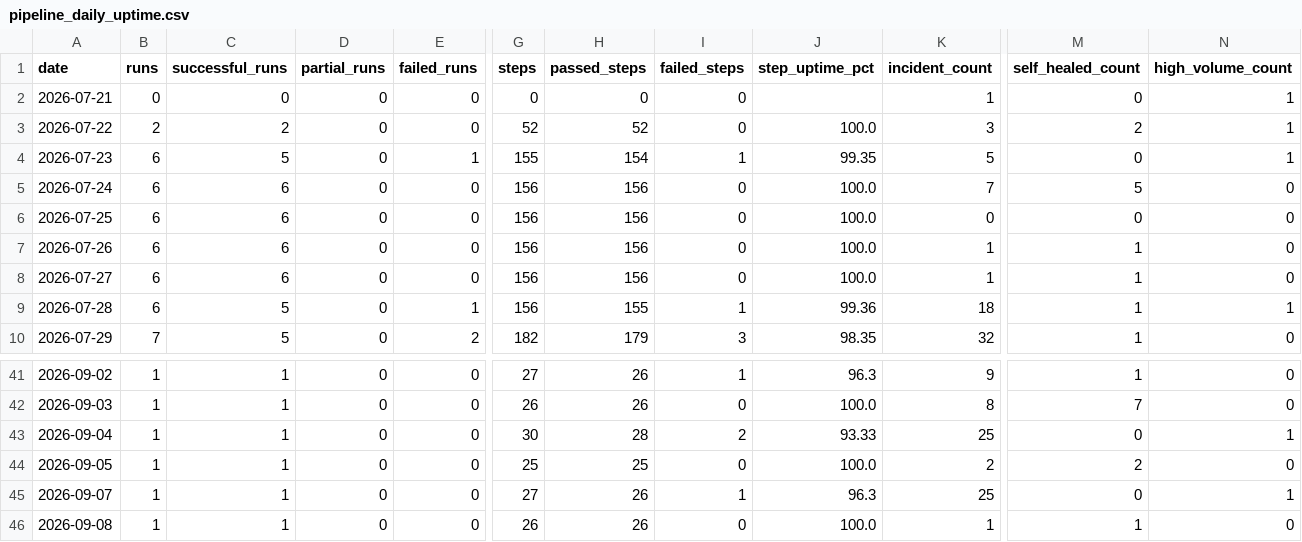
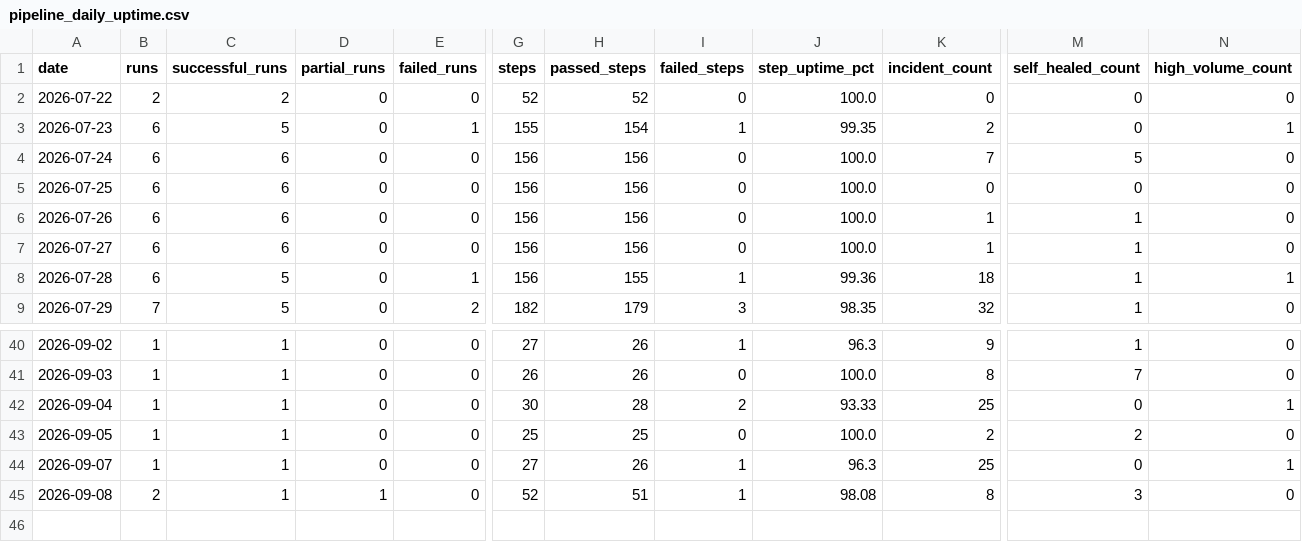
Before and after one commit to MikeWooCerna/Pac-Biz, a CSV file: pipeline_daily_uptime.csv, drawn as a sheet; only a part is shown, gaps mark what is left out; removed rows and columns are numbered as before the commit, all else as after; rows hold the shown columns only; the diff names each change by its address in the sheet, - before the commit and + after, or states it on an @@ line.

```diff
--- a/pipeline_daily_uptime.csv
+++ b/pipeline_daily_uptime.csv
-row 2: 2026-07-21 | 0 | 0 | 0 | 0 | 0 | 0 | 0 |  | 1 | 0 | 1
-K2 (incident_count): 3
+K2 (incident_count): 0
-M2 (self_healed_count): 2
+M2 (self_healed_count): 0
-N2 (high_volume_count): 1
+N2 (high_volume_count): 0
-K3 (incident_count): 5
+K3 (incident_count): 2
-B45 (runs): 1
+B45 (runs): 2
-D45 (partial_runs): 0
+D45 (partial_runs): 1
-G45 (steps): 26
+G45 (steps): 52
-H45 (passed_steps): 26
+H45 (passed_steps): 51
-I45 (failed_steps): 0
+I45 (failed_steps): 1
-J45 (step_uptime_pct): 100.0
+J45 (step_uptime_pct): 98.08
-K45 (incident_count): 1
+K45 (incident_count): 8
-M45 (self_healed_count): 1
+M45 (self_healed_count): 3
```
Also changed, not shown: pipeline_step_history.csv, 2 other files.
